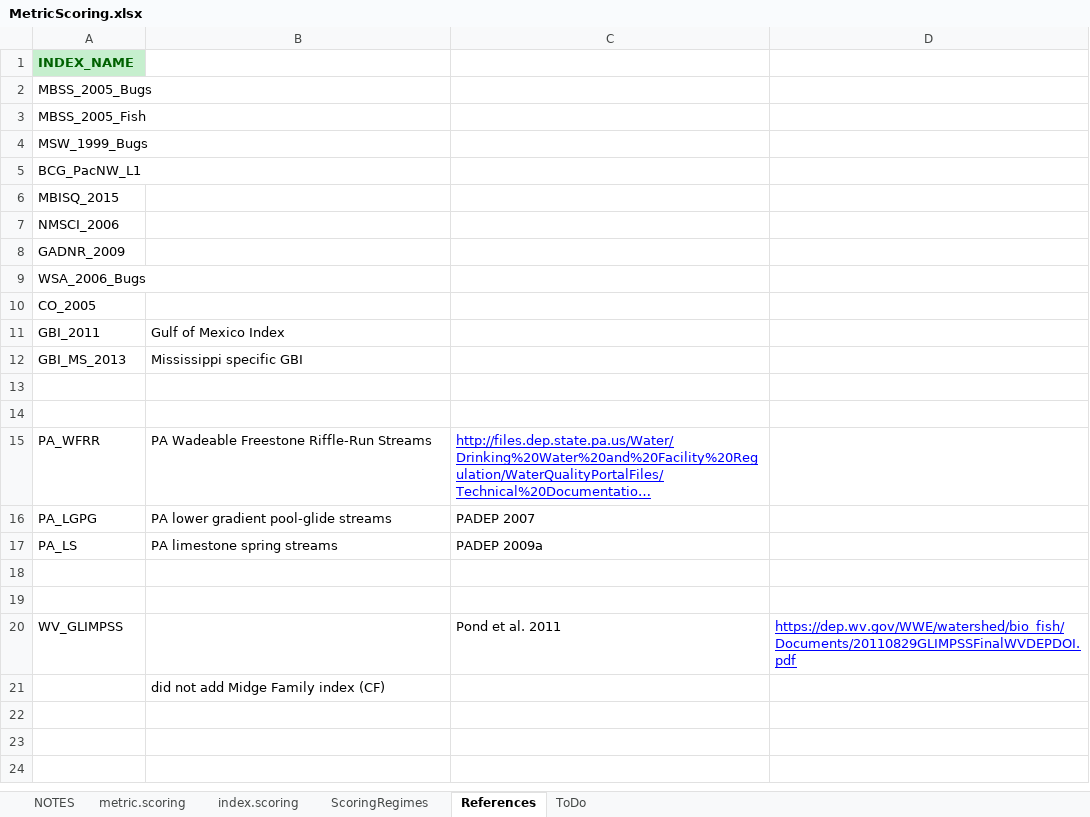
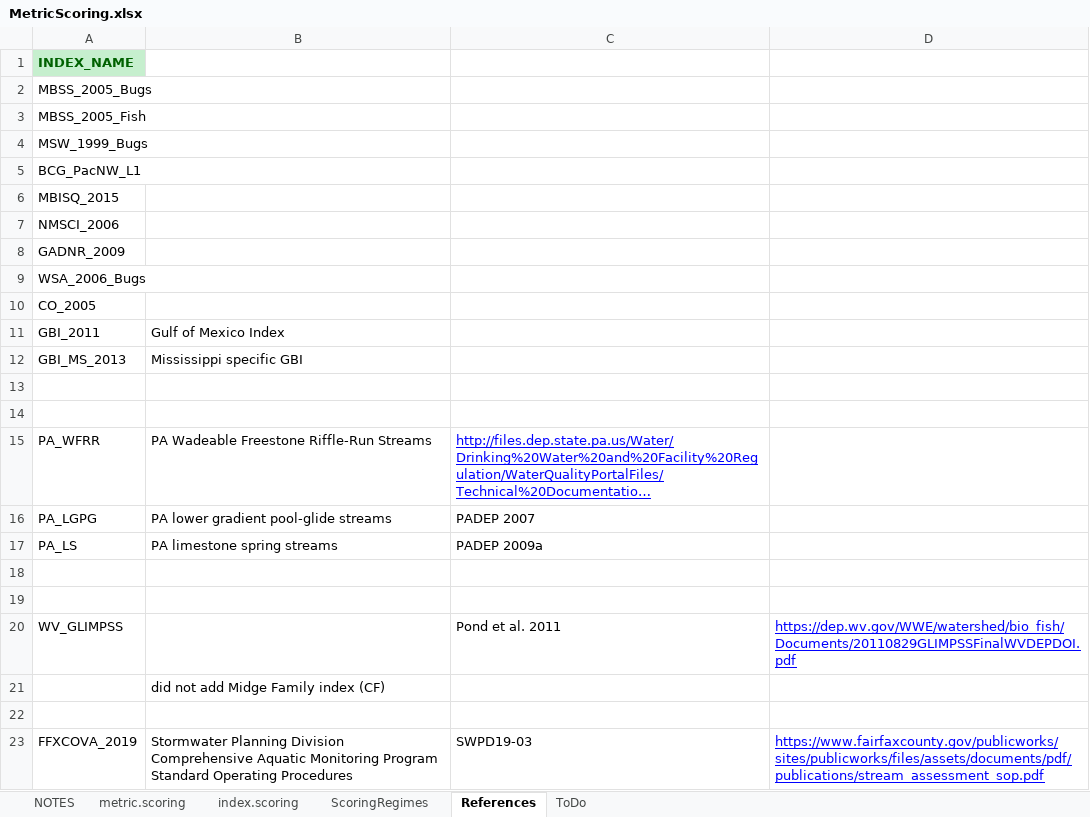
Before and after one commit to leppott/BioMonTools, an Excel workbook: inst/extdata/MetricScoring.xlsx, sheet References, drawn as a sheet; long unchanged cells end in …; values as stored, in another font and other column widths than the file's, no borders; the diff names each change by its address in the sheet, - before the commit and + after, or states it on an @@ line.

Commit message:
v0.5.0.9013
  - MetricScoring.xlsx, Issue \#3
      - Add Fairfax County, VA
  - MetricNames.xlsx
      - Add 2 new metrics for Fairfax Co.
      - Rename pi\_TricNoHydro to pi\_TrichNoHydro
  - metric\_values.R
      - Add x\_HBI2
      - Add pi\_habit\_cling\_PlecoNoCling
      - Rename pi\_TricNoHydro to pi\_TrichNoHydro
  - Update Test for number metric names for scoring index.

```diff
--- a/inst/extdata/MetricScoring.xlsx (sheet References)
+++ b/inst/extdata/MetricScoring.xlsx (sheet References)
+row 22: (empty)
+row 23: FFXCOVA_2019 | Stormwater Planning Division Comprehensive Aquatic Monitoring Program Standard Operating Procedures | SWPD19-03 | https://www.fairfaxcounty.gov/publicworks/sites/publicworks/files/assets/documents/pdf/publications/stream_assessment_sop.pdf
```
Also changed, not shown: sheet metric.scoring, sheet index.scoring, sheet NOTES, inst/extdata/MetricNames.xlsx, 8 other files.
